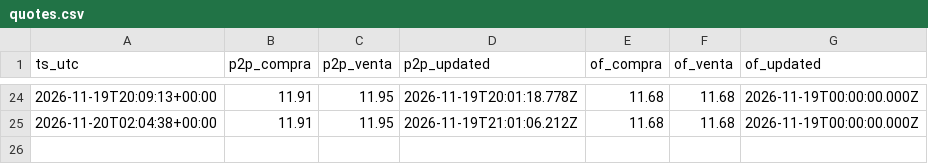
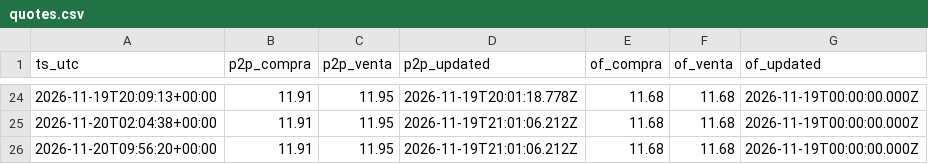
Before and after one commit to aleS1404/Monitor-de-Estres-Cambiario-y-Monetario-en-Bolivia, a CSV file: data/p2p/quotes.csv, drawn as a sheet; only a part is shown, gaps mark what is left out; the diff names each change by its address in the sheet, - before the commit and + after, or states it on an @@ line.

Commit message:
P2P 2026-11-20T09:56Z

```diff
--- a/data/p2p/quotes.csv
+++ b/data/p2p/quotes.csv
+row 26: 2026-11-20T09:56:20+00:00 | 11.91 | 11.95 | 2026-11-19T21:01:06.212Z | 11.68 | 11.68 | 2026-11-19T00:00:00.000Z
```
